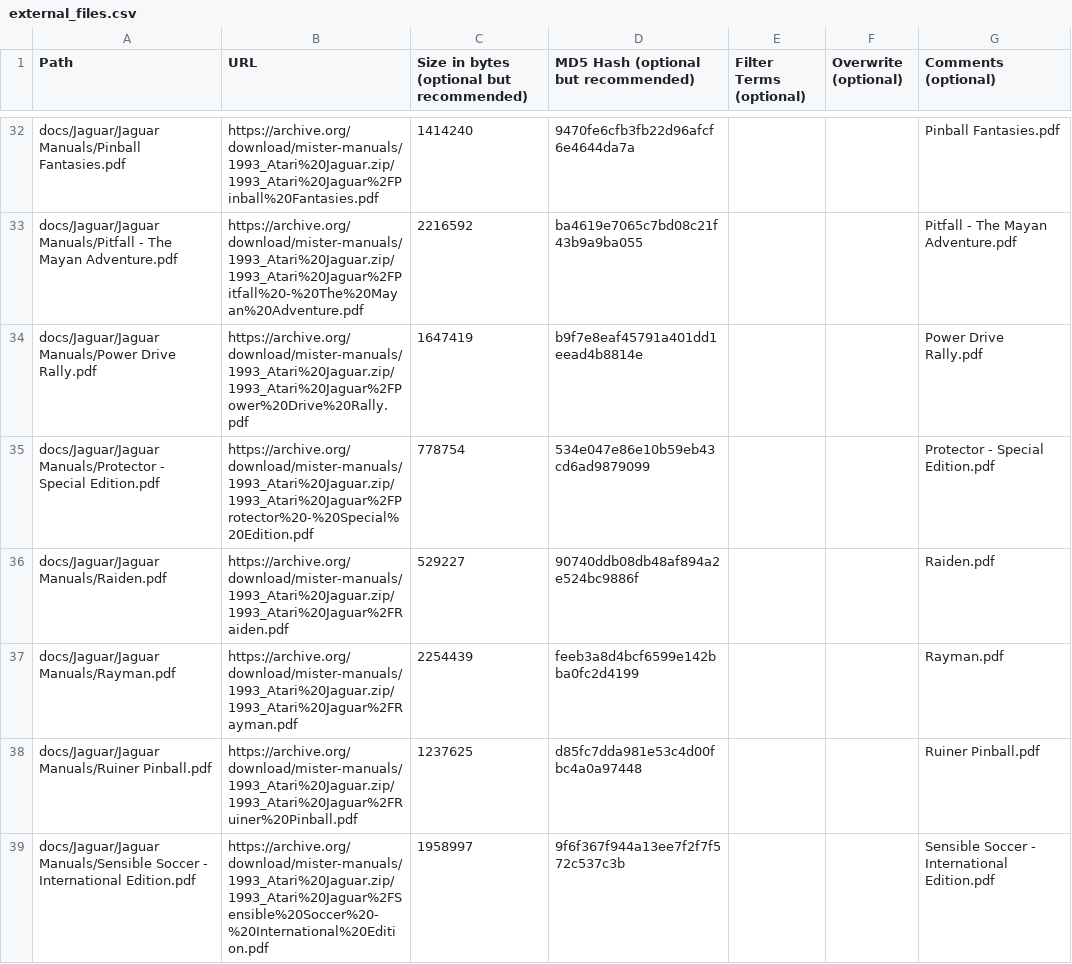
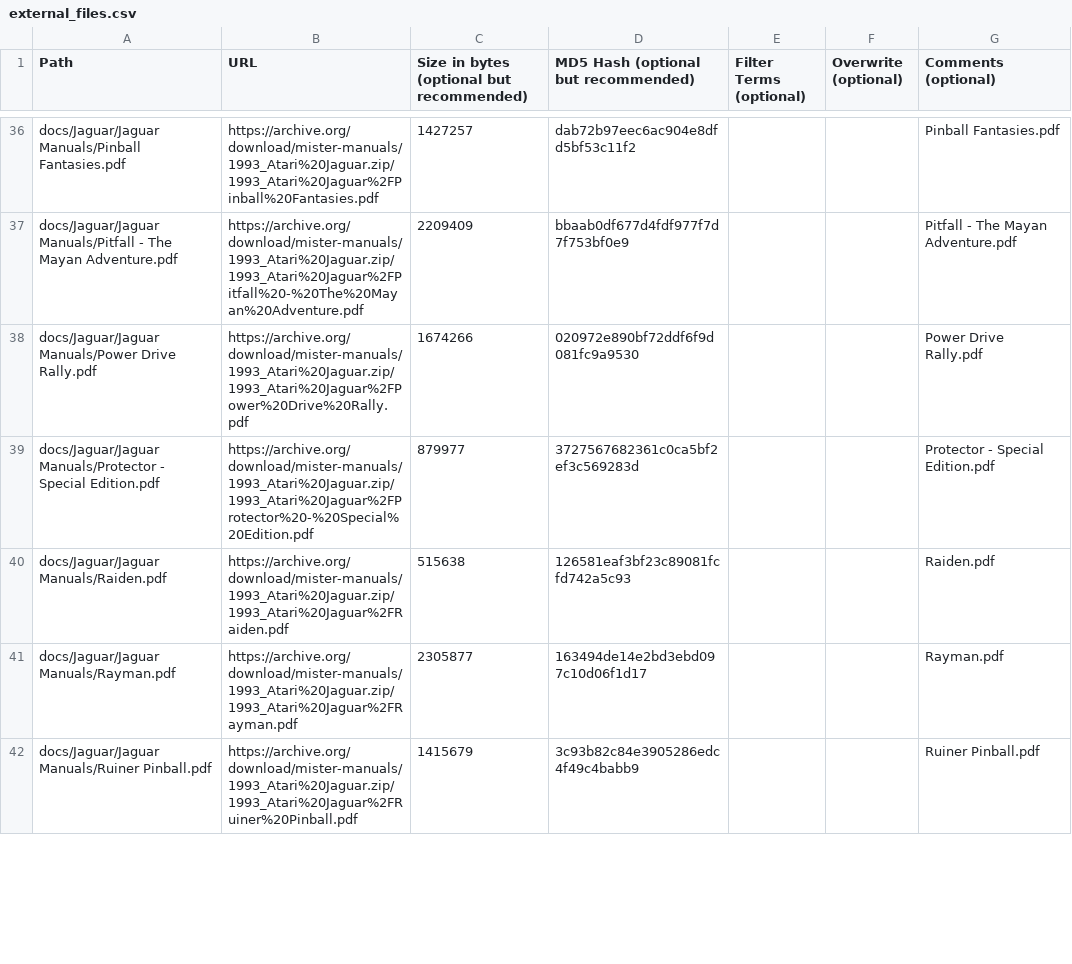
Before and after one commit to ajgowans/manualsdb-jaguar, a CSV file: external_files.csv, drawn as a sheet; only a part is shown, gaps mark what is left out; removed rows and columns are numbered as before the commit, all else as after; the diff covers the shown part only; the diff names each change by its address in the sheet, - before the commit and + after, or states it on an @@ line.

```diff
--- a/external_files.csv
+++ b/external_files.csv
-C36: 1414240
+C36: 1427257
-D36: 9470fe6cfb3fb22d96afcf6e4644da7a
+D36: dab72b97eec6ac904e8dfd5bf53c11f2
-C37: 2216592
+C37: 2209409
-D37: ba4619e7065c7bd08c21f43b9a9ba055
+D37: bbaab0df677d4fdf977f7d7f753bf0e9
-C38: 1647419
+C38: 1674266
-D38: b9f7e8eaf45791a401dd1eead4b8814e
+D38: 020972e890bf72ddf6f9d081fc9a9530
-C39: 778754
+C39: 879977
-D39: 534e047e86e10b59eb43cd6ad9879099
+D39: 3727567682361c0ca5bf2ef3c569283d
-C40: 529227
+C40: 515638
-D40: 90740ddb08db48af894a2e524bc9886f
+D40: 126581eaf3bf23c89081fcfd742a5c93
-C41: 2254439
+C41: 2305877
-D41: feeb3a8d4bcf6599e142bba0fc2d4199
+D41: 163494de14e2bd3ebd097c10d06f1d17
-C42: 1237625
+C42: 1415679
-D42: d85fc7dda981e53c4d00fbc4a0a97448
+D42: 3c93b82c84e3905286edc4f49c4babb9
-row 39: docs/Jaguar/Jaguar Manuals/Sensible Soccer - International Edition.pdf | https://archive.org/download/mister-manuals/1993_Atari%20Jaguar.zip/1993_Atari%20Jaguar%2FSensible%20Soccer%20-%20International%20Edition.pdf | 1958997 | 9f6f367f944a13ee7f2f7f572c537c3b |  |  | Sensible Soccer - International Edition.pdf
```
Also changed, not shown: 4 added rows and 98 edited cells elsewhere in this file.
